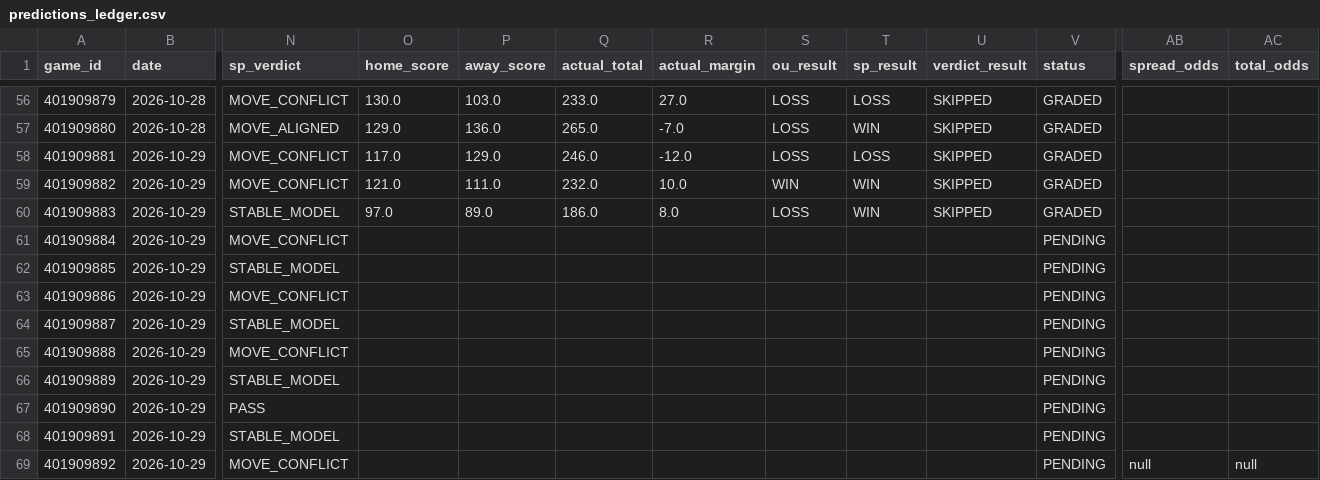
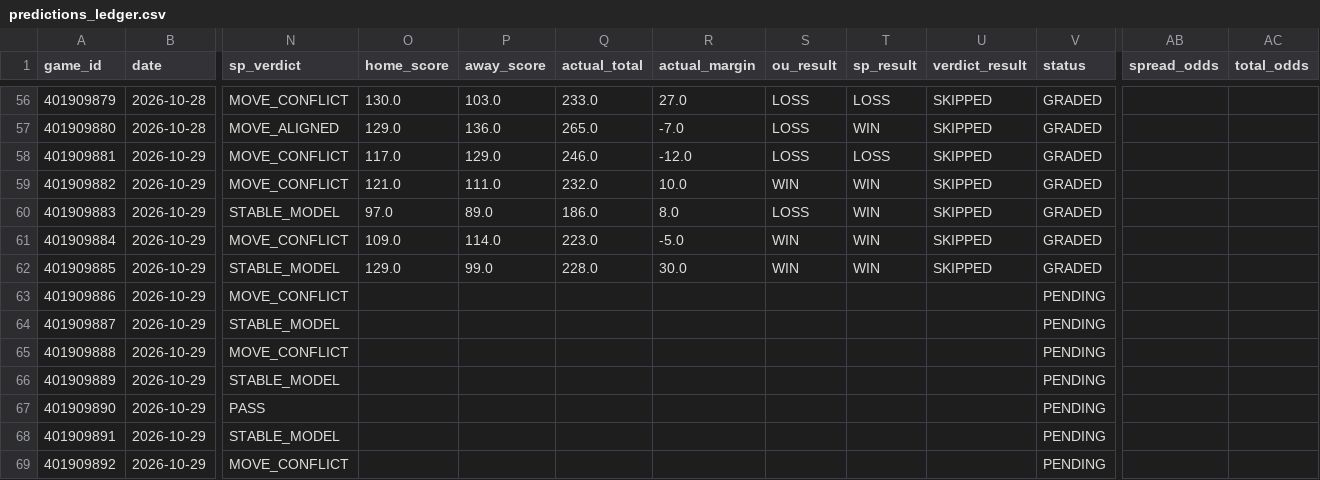
Before and after one commit to Thakky001/NBA, a CSV file: data/raw/predictions_ledger.csv, drawn as a sheet; only a part is shown, gaps mark what is left out; the diff names each change by its address in the sheet, - before the commit and + after, or states it on an @@ line.

```diff
--- a/data/raw/predictions_ledger.csv
+++ b/data/raw/predictions_ledger.csv
-O61 (home_score): (empty)
+O61 (home_score): 109.0
-P61 (away_score): (empty)
+P61 (away_score): 114.0
-Q61 (actual_total): (empty)
+Q61 (actual_total): 223.0
-R61 (actual_margin): (empty)
+R61 (actual_margin): -5.0
-S61:S62 (ou_result): (empty)
+S61:S62 (ou_result): WIN
-T61:T62 (sp_result): (empty)
+T61:T62 (sp_result): WIN
-U61:U62 (verdict_result): (empty)
+U61:U62 (verdict_result): SKIPPED
-V61:V62 (status): PENDING
+V61:V62 (status): GRADED
-O62 (home_score): (empty)
+O62 (home_score): 129.0
-P62 (away_score): (empty)
+P62 (away_score): 99.0
-Q62 (actual_total): (empty)
+Q62 (actual_total): 228.0
-R62 (actual_margin): (empty)
+R62 (actual_margin): 30.0
-AB69 (spread_odds): null
+AB69 (spread_odds): (empty)
-AC69 (total_odds): null
+AC69 (total_odds): (empty)
```
